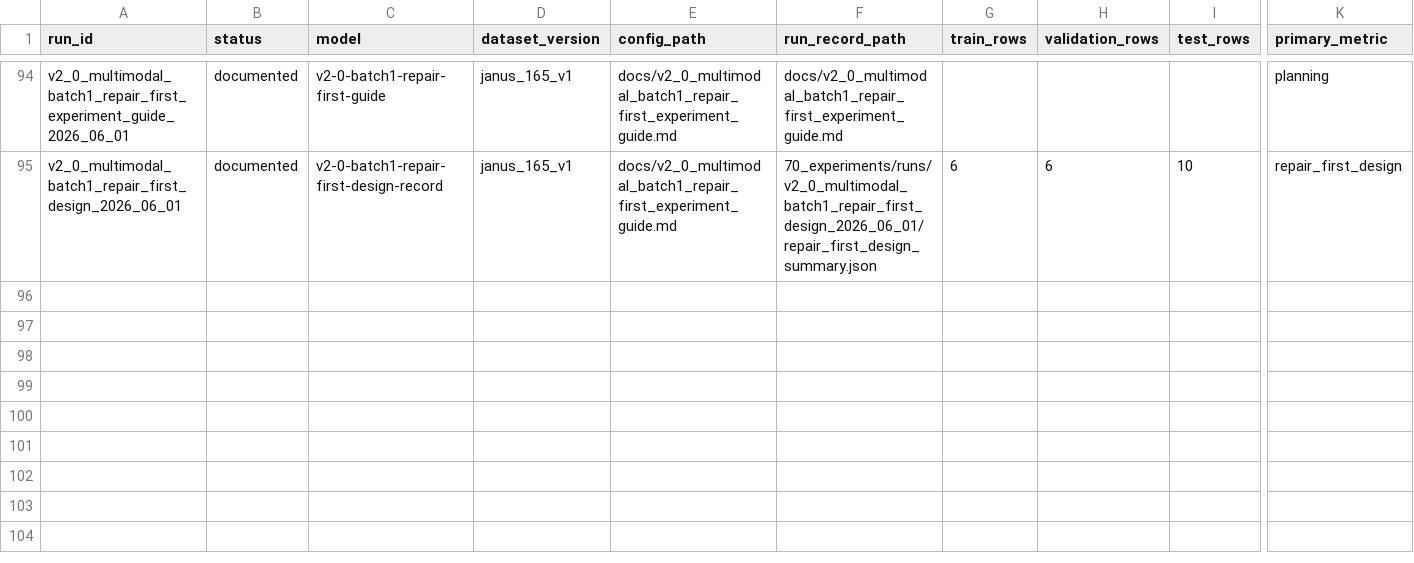
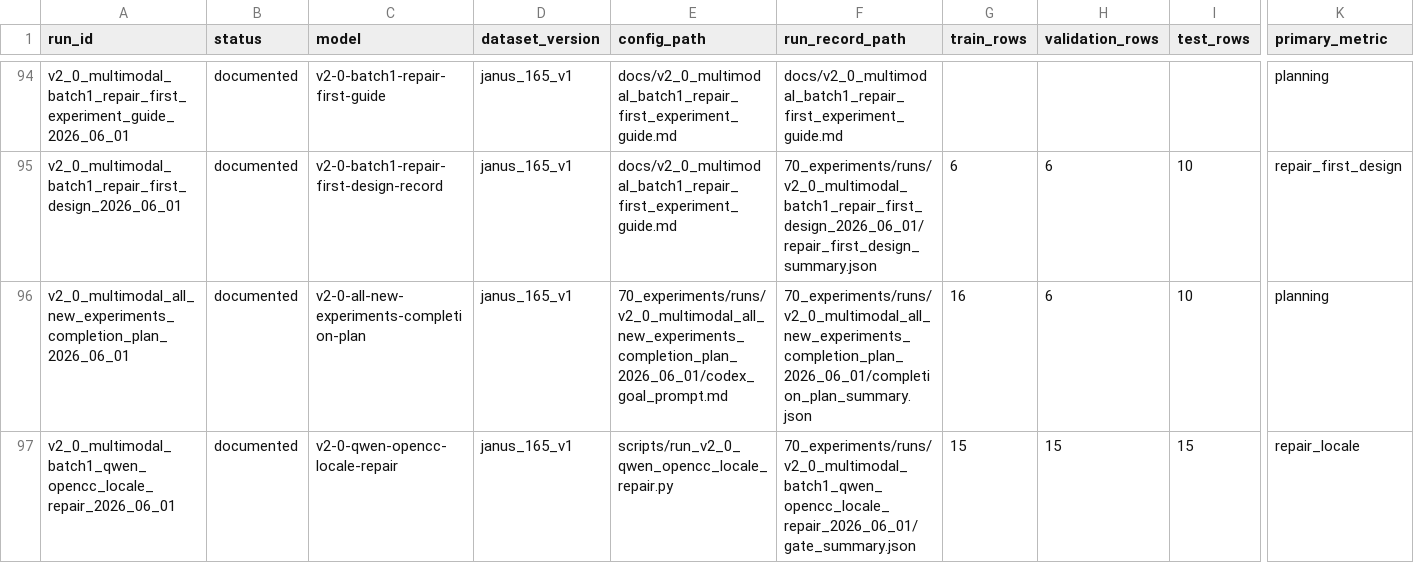
Before and after one commit to JasonLn0711/cib-semantic-risk-asr, a TSV file: 70_experiments/registry.tsv, drawn as a sheet; only a part is shown, gaps mark what is left out; rows hold the shown columns only; the diff names each change by its address in the sheet, - before the commit and + after, or states it on an @@ line.

Commit message:
feat: run qwen opencc repair gate

```diff
--- a/70_experiments/registry.tsv
+++ b/70_experiments/registry.tsv
+row 96: v2_0_multimodal_all_new_experiments_completion_plan_2026_06_01 | documented | v2-0-all-new-experiments-completion-plan | janus_165_v1 | 70_experiments/runs/v2_0_multimodal_all_new_experiments_completion_plan_2026_06_01/codex_goal_prompt.md | 70_experiments/runs/v2_0_multimodal_all_new_experiments_completion_plan_2026_06_01/completion_plan_summary.json | 16 | 6 | 10 | planning
+row 97: v2_0_multimodal_batch1_qwen_opencc_locale_repair_2026_06_01 | documented | v2-0-qwen-opencc-locale-repair | janus_165_v1 | scripts/run_v2_0_qwen_opencc_locale_repair.py | 70_experiments/runs/v2_0_multimodal_batch1_qwen_opencc_locale_repair_2026_06_01/gate_summary.json | 15 | 15 | 15 | repair_locale
```
Also changed, not shown: 20 other files.
